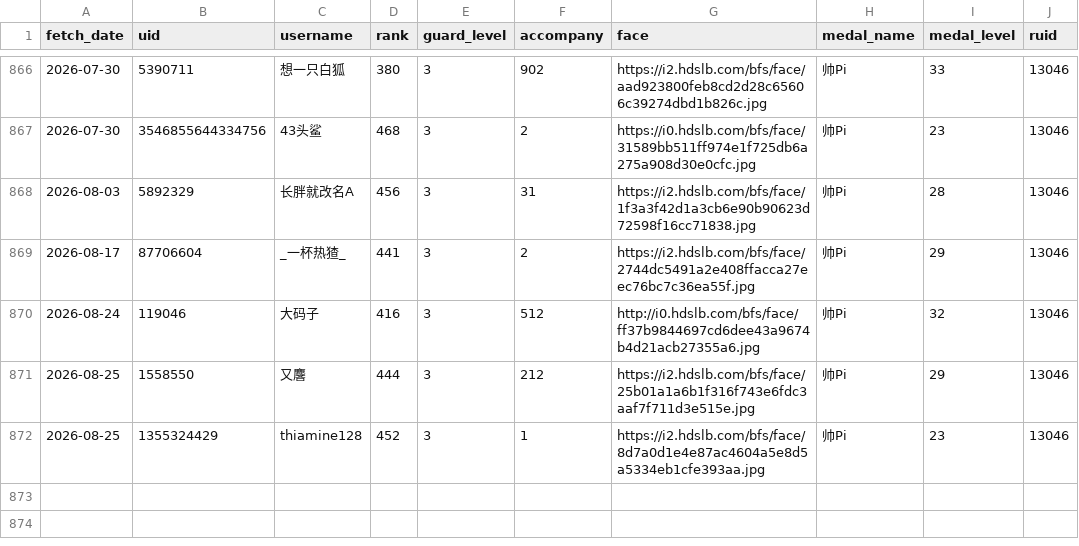
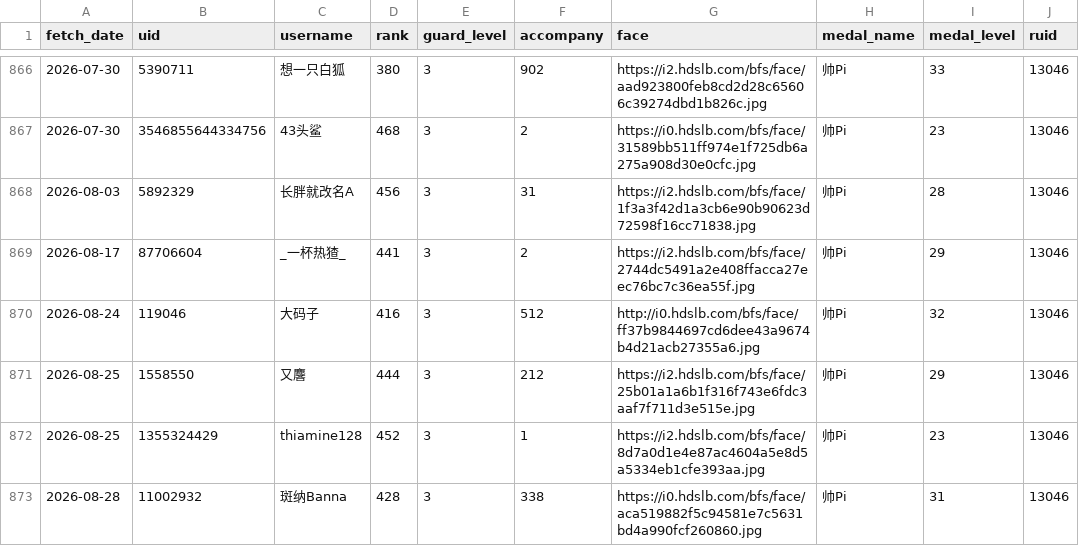
Before and after one commit to pipilapilayu/Api_cap, a CSV file: guard_list.csv, drawn as a sheet; only a part is shown, gaps mark what is left out.

```diff
--- a/guard_list.csv
+++ b/guard_list.csv
@@ -872 +872,2 @@ fetch_date,uid,username,rank,guard_level,accompany,face,medal_name,medal_level,r
 2026-08-25,1355324429,thiamine128,452,3,1,https://i2.hdslb.com/bfs/face/8d7a0d1e4e87ac4604a5e8d5a5334eb1cfe393aa.jpg,帅Pi,23,13046
+2026-08-28,11002932,斑纳Banna,428,3,338,https://i0.hdslb.com/bfs/face/aca519882f5c94581e7c5631bd4a990fcf260860.jpg,帅Pi,31,13046
```
